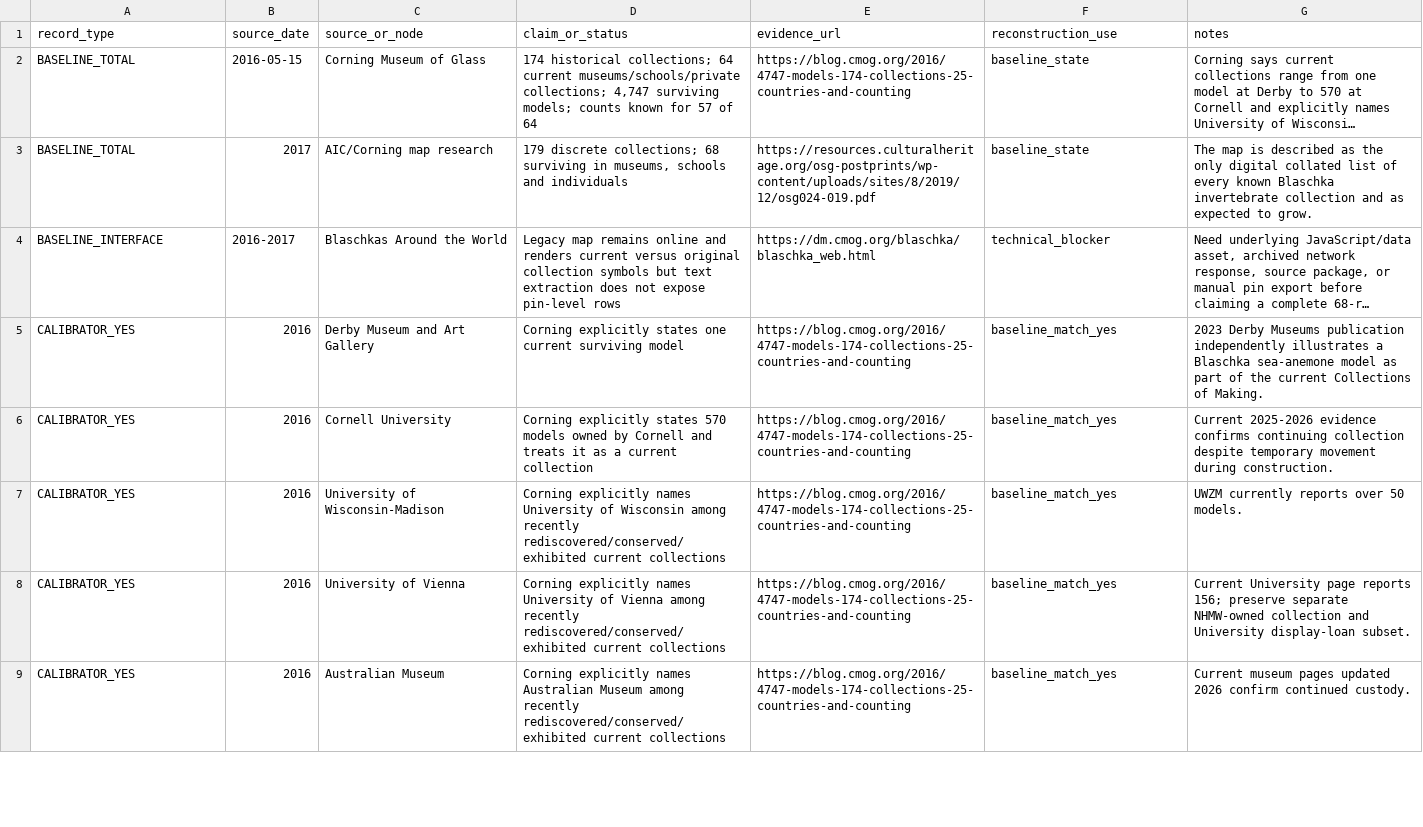
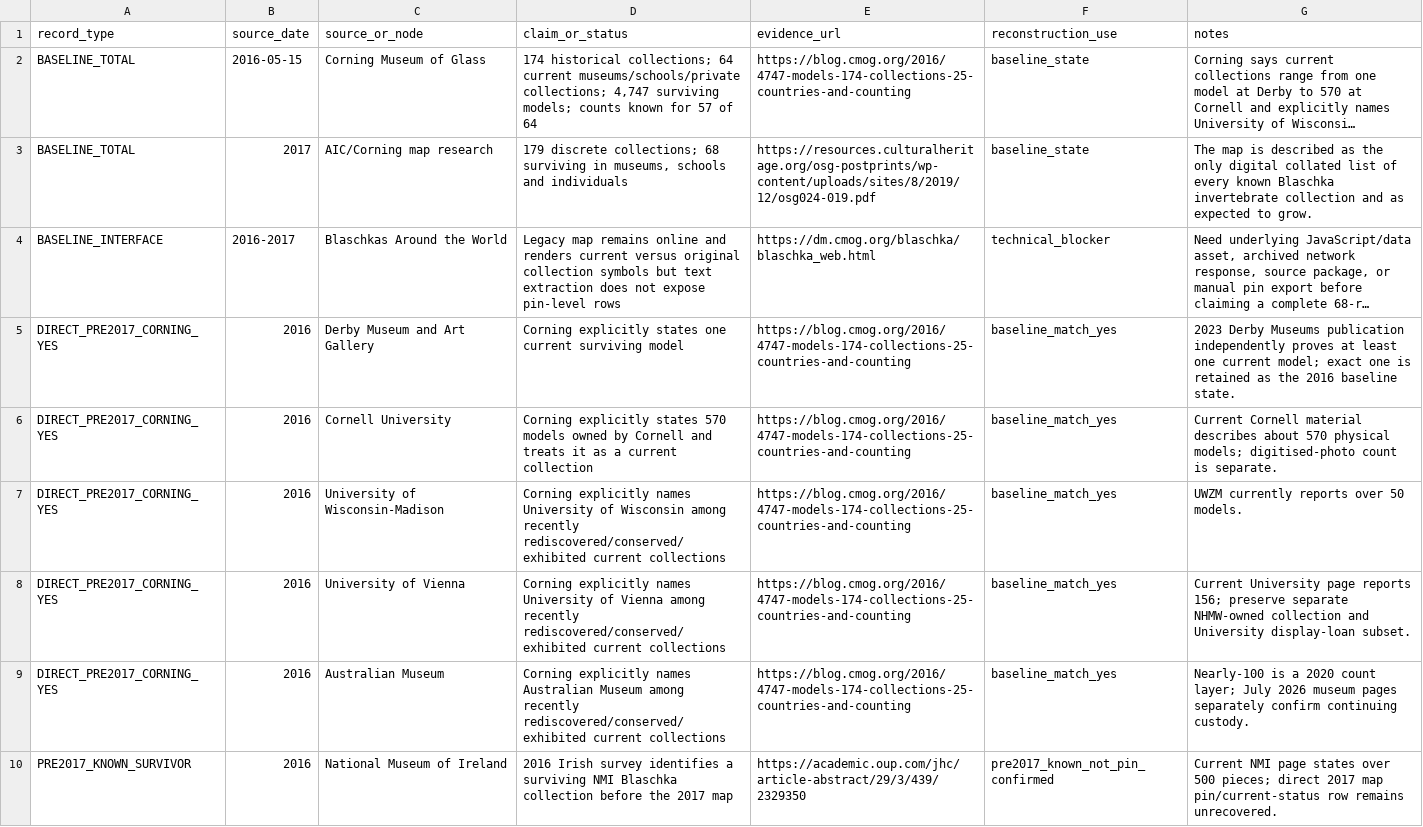
Before and after one commit to zhhos98-cell/Blachka_corpus, a CSV file: data/blaschka_census/baseline_2016_2017_reconstruction_worklog.csv, drawn as a sheet; only a part is shown; long unchanged cells end in …; the diff covers the shown part only; the diff names each change by its address in the sheet, - before the commit and + after, or states it on an @@ line.

Commit message:
Align baseline worklog with full census validation

```diff
--- a/data/blaschka_census/baseline_2016_2017_reconstruction_worklog.csv
+++ b/data/blaschka_census/baseline_2016_2017_reconstruction_worklog.csv
-A5:A9 (record_type): CALIBRATOR_YES
+A5:A9 (record_type): DIRECT_PRE2017_CORNING_YES
-G5 (notes): …publication independently illustrates a Blaschka sea-anemone model as part of the current Collections of Making.
+G5 (notes): …publication independently proves at least one current model; exact one is retained as the 2016 baseline state.
-G6 (notes): Current 2025-2026 evidence confirms continuing collection despite temporary movement during construction.
+G6 (notes): Current Cornell material describes about 570 physical models; digitised-photo count is separate.
-G9 (notes): Current museum pages updated 2026 confirm continued custody.
+G9 (notes): Nearly-100 is a 2020 count layer; July 2026 museum pages separately confirm continuing custody.
+row 10: PRE2017_KNOWN_SURVIVOR | 2016 | National Museum of Ireland | 2016 Irish survey identifies a surviving NMI Blaschka collection before the 2017 map | https://academic.oup.com/jhc/article-abstract/29/3/439/2329350 | pre2017_known_not_pin_confirmed | Current NMI page states over 500 pieces; direct 2017 map pin/current-status row remains unrecovered.
```
Also changed, not shown: 5 added rows elsewhere in this file.
